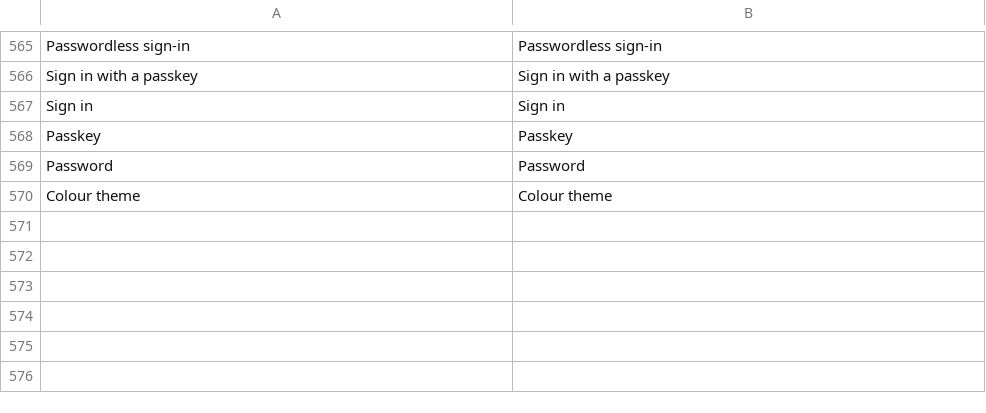
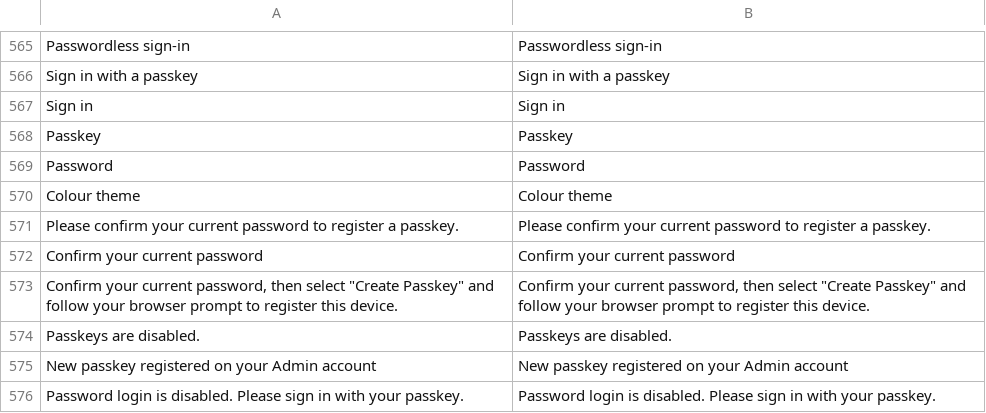
Before and after one commit to falconmedia/magento2-admin-passkey, a CSV file: i18n/en_US.csv, drawn as a sheet; only a part is shown, gaps mark what is left out; the diff names each change by its address in the sheet, - before the commit and + after, or states it on an @@ line.

```diff
--- a/i18n/en_US.csv
+++ b/i18n/en_US.csv
+row 571: Please confirm your current password to register a passkey. | Please confirm your current password to register a passkey.
+row 572: Confirm your current password | Confirm your current password
+row 573: Confirm your current password, then select "Create Passkey" and follow your browser prompt to register this device. | Confirm your current password, then select "Create Passkey" and follow your browser prompt to register this device.
+row 574: Passkeys are disabled. | Passkeys are disabled.
+row 575: New passkey registered on your Admin account | New passkey registered on your Admin account
+row 576: Password login is disabled. Please sign in with your passkey. | Password login is disabled. Please sign in with your passkey.
```
Also changed, not shown: i18n/de_DE.csv, i18n/es_ES.csv, 43 other files.
